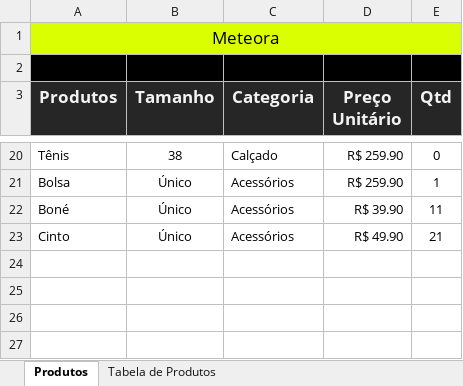
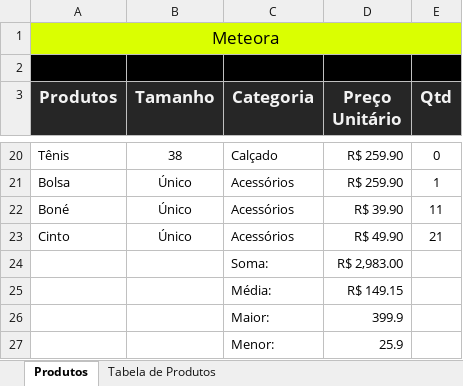
Before and after one commit to grbalmeida/curso-excel-domine-editor-planilhas-alura, an Excel workbook: Meteora Ecommerce.xlsx, sheet Produtos, drawn as a sheet; only a part is shown, gaps mark what is left out; values as stored, in another font and other column widths than the file's, no borders; the diff names each change by its address in the sheet, - before the commit and + after, or states it on an @@ line.

Commit message:
Aplicando cálculos

```diff
--- a/Meteora Ecommerce.xlsx (sheet Produtos)
+++ b/Meteora Ecommerce.xlsx (sheet Produtos)
+row 24:  |  | Soma: | R$ 2,983.00
+row 25:  |  | Média: | R$ 149.15
+row 26:  |  | Maior: | 399.9
+row 27:  |  | Menor: | 25.9
```
Also changed, not shown: sheet Tabela de Produtos.
